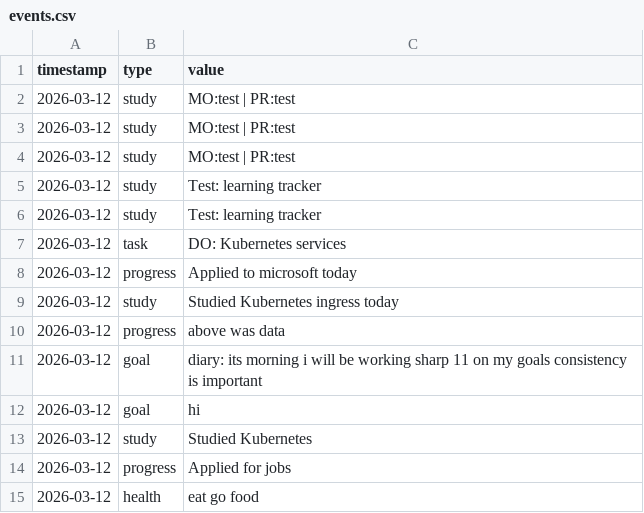
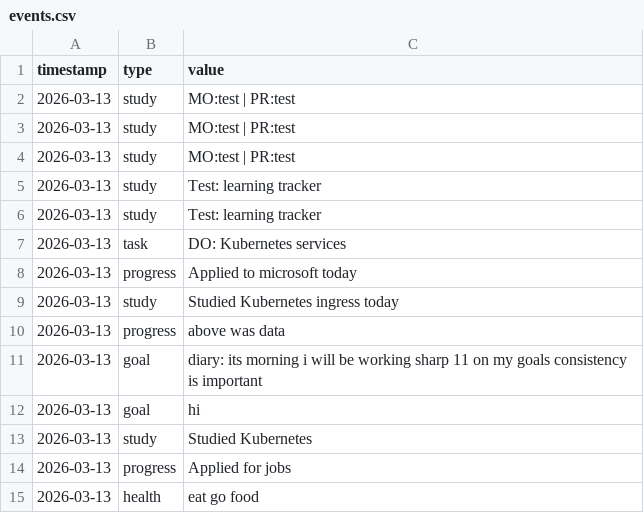
Before and after one commit to talpadeavi03/learning-bot, a CSV file: data/events.csv, drawn as a sheet.

```diff
--- a/data/events.csv
+++ b/data/events.csv
@@ -1,15 +1,15 @@
 timestamp,type,value
-2026-03-12,study,MO:test | PR:test
-2026-03-12,study,MO:test | PR:test
-2026-03-12,study,MO:test | PR:test
-2026-03-12,study,Test: learning tracker
-2026-03-12,study,Test: learning tracker
-2026-03-12,task,DO: Kubernetes services
-2026-03-12,progress,Applied to microsoft today
-2026-03-12,study,Studied Kubernetes ingress today
-2026-03-12,progress,above was data
-2026-03-12,goal,diary: its morning i will be working sharp 11 on my goals consistency is important
-2026-03-12,goal,hi
-2026-03-12,study,Studied Kubernetes
-2026-03-12,progress,Applied for jobs
-2026-03-12,health,eat go food
+2026-03-13,study,MO:test | PR:test
+2026-03-13,study,MO:test | PR:test
+2026-03-13,study,MO:test | PR:test
+2026-03-13,study,Test: learning tracker
+2026-03-13,study,Test: learning tracker
+2026-03-13,task,DO: Kubernetes services
+2026-03-13,progress,Applied to microsoft today
+2026-03-13,study,Studied Kubernetes ingress today
+2026-03-13,progress,above was data
+2026-03-13,goal,diary: its morning i will be working sharp 11 on my goals consistency is important
+2026-03-13,goal,hi
+2026-03-13,study,Studied Kubernetes
+2026-03-13,progress,Applied for jobs
+2026-03-13,health,eat go food
```
